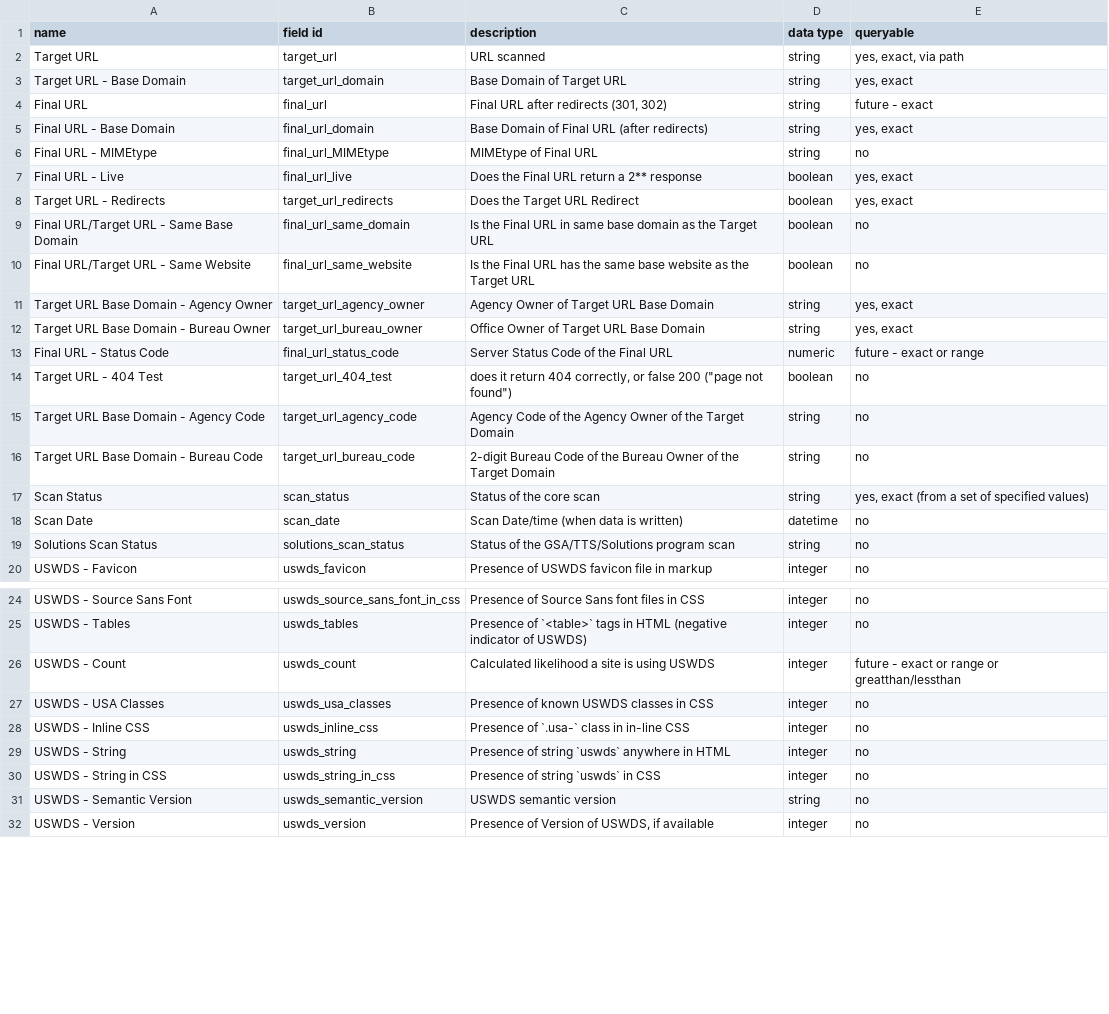
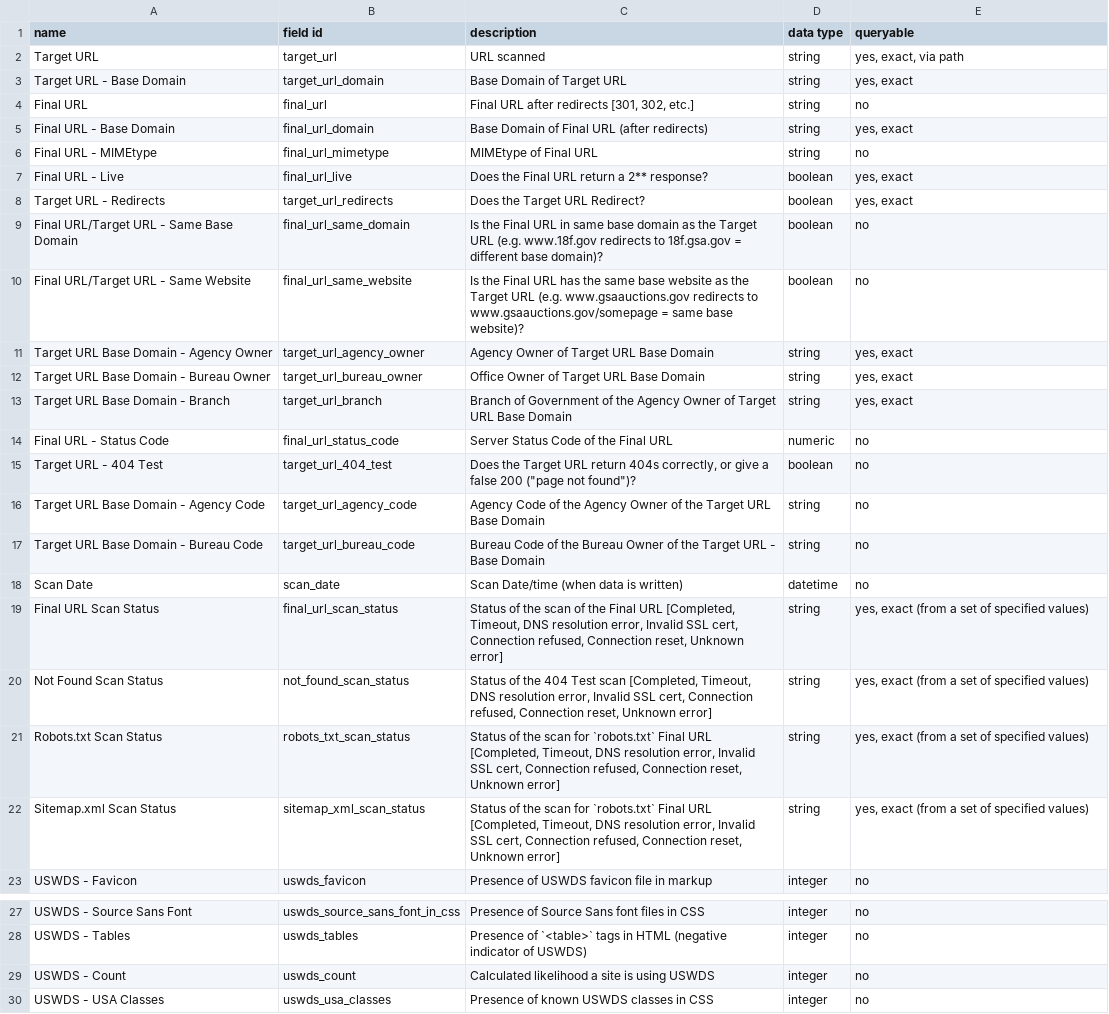
Before and after one commit to GSA/site-scanning-documentation, a CSV file: data/Site_Scanning_Data_Dictionary.csv, drawn as a sheet; only a part is shown, gaps mark what is left out; the shorter side is filled out with more unchanged rows; the diff covers the shown part only.

```diff
--- a/data/Site_Scanning_Data_Dictionary.csv
+++ b/data/Site_Scanning_Data_Dictionary.csv
@@ -3,18 +3,21 @@ Target URL,target_url,URL scanned,string,"yes, exact, via path"
 Target URL - Base Domain,target_url_domain,Base Domain of Target URL,string,"yes, exact"
-Final URL,final_url,"Final URL after redirects (301, 302)",string,future - exact
+Final URL,final_url,"Final URL after redirects [301, 302, etc.]",string,no
 Final URL - Base Domain,final_url_domain,Base Domain of Final URL (after redirects),string,"yes, exact"
-Final URL - MIMEtype,final_url_MIMEtype,MIMEtype of Final URL,string,no
-Final URL - Live,final_url_live,Does the Final URL return a 2** response,boolean,"yes, exact"
-Target URL - Redirects,target_url_redirects,Does the Target URL Redirect,boolean,"yes, exact"
-Final URL/Target URL - Same Base Domain,final_url_same_domain,Is the Final URL in same base domain as the Target URL,boolean,no
-Final URL/Target URL - Same Website,final_url_same_website,Is the Final URL has the same base website as the Target URL,boolean,no
+Final URL - MIMEtype,final_url_mimetype,MIMEtype of Final URL,string,no
+Final URL - Live,final_url_live,Does the Final URL return a 2** response?,boolean,"yes, exact"
+Target URL - Redirects,target_url_redirects,Does the Target URL Redirect?,boolean,"yes, exact"
+Final URL/Target URL - Same Base Domain,final_url_same_domain,Is the Final URL in same base domain as the Target URL (e.g. www.18f.gov redirects to 18f.gsa.gov = different base domain)?,boolean,no
+Final URL/Target URL - Same Website,final_url_same_website,Is the Final URL has the same base website as the Target URL (e.g. www.gsaauctions.gov redirects to www.gsaauctions.gov/somepage = same base website)?,boolean,no
 Target URL Base Domain - Agency Owner,target_url_agency_owner,Agency Owner of Target URL Base Domain,string,"yes, exact"
 Target URL Base Domain - Bureau Owner,target_url_bureau_owner,Office Owner of Target URL Base Domain,string,"yes, exact"
-Final URL - Status Code,final_url_status_code,Server Status Code of the Final URL,numeric,future - exact or range
-Target URL - 404 Test,target_url_404_test,"does it return 404 correctly, or false 200 (""page not found"")",boolean,no
-Target URL Base Domain - Agency Code,target_url_agency_code,Agency Code of the Agency Owner of the Target Domain,string,no
-Target URL Base Domain - Bureau Code,target_url_bureau_code,2-digit Bureau Code of the Bureau Owner of the Target Domain,string,no
-Scan Status,scan_status,Status of the core scan,string,"yes, exact (from a set of specified values)"
+Target URL Base Domain - Branch,target_url_branch,Branch of Government of the Agency Owner of Target URL Base Domain,string,"yes, exact"
+Final URL - Status Code,final_url_status_code,Server Status Code of the Final URL,numeric,no
+Target URL - 404 Test,target_url_404_test,"Does the Target URL return 404s correctly, or give a false 200 (""page not found"")?",boolean,no
+Target URL Base Domain - Agency Code,target_url_agency_code,Agency Code of the Agency Owner of the Target URL Base Domain,string,no
+Target URL Base Domain - Bureau Code,target_url_bureau_code,Bureau Code of the Bureau Owner of the Target URL - Base Domain,string,no
 Scan Date,scan_date,Scan Date/time (when data is written),datetime,no
-Solutions Scan Status,solutions_scan_status,Status of the GSA/TTS/Solutions program scan,string,no
+Final URL Scan Status,final_url_scan_status,"Status of the scan of the Final URL [Completed, Timeout, DNS resolution error, Invalid SSL cert, Connection refused, Connection reset, Unknown error]",string,"yes, exact (from a set of specified values)"
+Not Found Scan Status,not_found_scan_status,"Status of the 404 Test scan [Completed, Timeout, DNS resolution error, Invalid SSL cert, Connection refused, Connection reset, Unknown error]",string,"yes, exact (from a set of specified values)"
+Robots.txt Scan Status,robots_txt_scan_status,"Status of the scan for `robots.txt` Final URL [Completed, Timeout, DNS resolution error, Invalid SSL cert, Connection refused, Connection reset, Unknown error]",string,"yes, exact (from a set of specified values)"
+Sitemap.xml Scan Status,sitemap_xml_scan_status,"Status of the scan for `robots.txt` Final URL [Completed, Timeout, DNS resolution error, Invalid SSL cert, Connection refused, Connection reset, Unknown error]",string,"yes, exact (from a set of specified values)"
 USWDS - Favicon,uswds_favicon,Presence of USWDS favicon file in markup,integer,no
@@ -25,3 +28,3 @@ USWDS - Source Sans Font,uswds_source_sans_font_in_css,Presence of Source Sans f
 USWDS - Tables,uswds_tables,Presence of `<table>` tags in HTML (negative indicator of USWDS),integer,no
-USWDS - Count,uswds_count,Calculated likelihood a site is using USWDS,integer,future - exact or range or greatthan/lessthan
+USWDS - Count,uswds_count,Calculated likelihood a site is using USWDS,integer,no
 USWDS - USA Classes,uswds_usa_classes,Presence of known USWDS classes in CSS,integer,no
```
Also changed, not shown: 6 added rows, 4 removed rows, 1 moved row and 22 edited cells elsewhere in this file.
